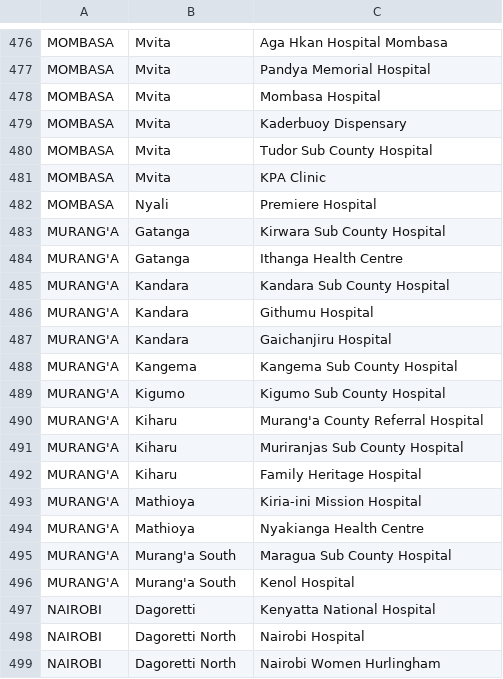
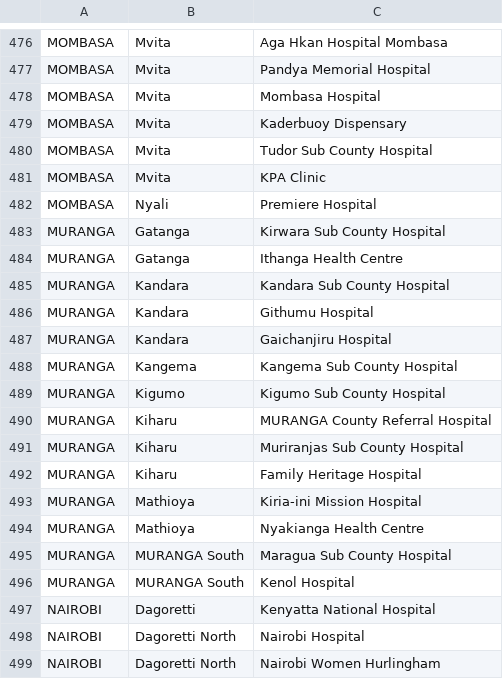
Before and after one commit to 501code/Covid19VaccinationCentersKenya, a CSV file: static/c19vaccinecenters_2021_08.csv, drawn as a sheet; only a part is shown, gaps mark what is left out; the diff covers the shown part only.

```diff
--- a/static/c19vaccinecenters_2021_08.csv
+++ b/static/c19vaccinecenters_2021_08.csv
@@ -499,16 +482,16 @@ MOMBASA,Mvita,KPA Clinic
 MOMBASA,Nyali,Premiere Hospital
-MURANG'A,Gatanga,Kirwara Sub County Hospital
-MURANG'A,Gatanga,Ithanga Health Centre
-MURANG'A,Kandara,Kandara Sub County Hospital
-MURANG'A,Kandara,Githumu Hospital
-MURANG'A,Kandara,Gaichanjiru Hospital
-MURANG'A,Kangema,Kangema Sub County Hospital
-MURANG'A,Kigumo,Kigumo Sub County Hospital
-MURANG'A,Kiharu,Murang'a County Referral Hospital
-MURANG'A,Kiharu,Muriranjas Sub County Hospital
-MURANG'A,Kiharu,Family Heritage Hospital
-MURANG'A,Mathioya,Kiria-ini Mission Hospital
-MURANG'A,Mathioya,Nyakianga Health Centre
-MURANG'A,Murang'a South,Maragua Sub County Hospital
-MURANG'A,Murang'a South,Kenol Hospital
+MURANGA,Gatanga,Kirwara Sub County Hospital
+MURANGA,Gatanga,Ithanga Health Centre
+MURANGA,Kandara,Kandara Sub County Hospital
+MURANGA,Kandara,Githumu Hospital
+MURANGA,Kandara,Gaichanjiru Hospital
+MURANGA,Kangema,Kangema Sub County Hospital
+MURANGA,Kigumo,Kigumo Sub County Hospital
+MURANGA,Kiharu,MURANGA County Referral Hospital
+MURANGA,Kiharu,Muriranjas Sub County Hospital
+MURANGA,Kiharu,Family Heritage Hospital
+MURANGA,Mathioya,Kiria-ini Mission Hospital
+MURANGA,Mathioya,Nyakianga Health Centre
+MURANGA,MURANGA South,Maragua Sub County Hospital
+MURANGA,MURANGA South,Kenol Hospital
 NAIROBI,Dagoretti,Kenyatta National Hospital
```
Also changed, not shown: 33 edited cells elsewhere in this file, 1 other file.
